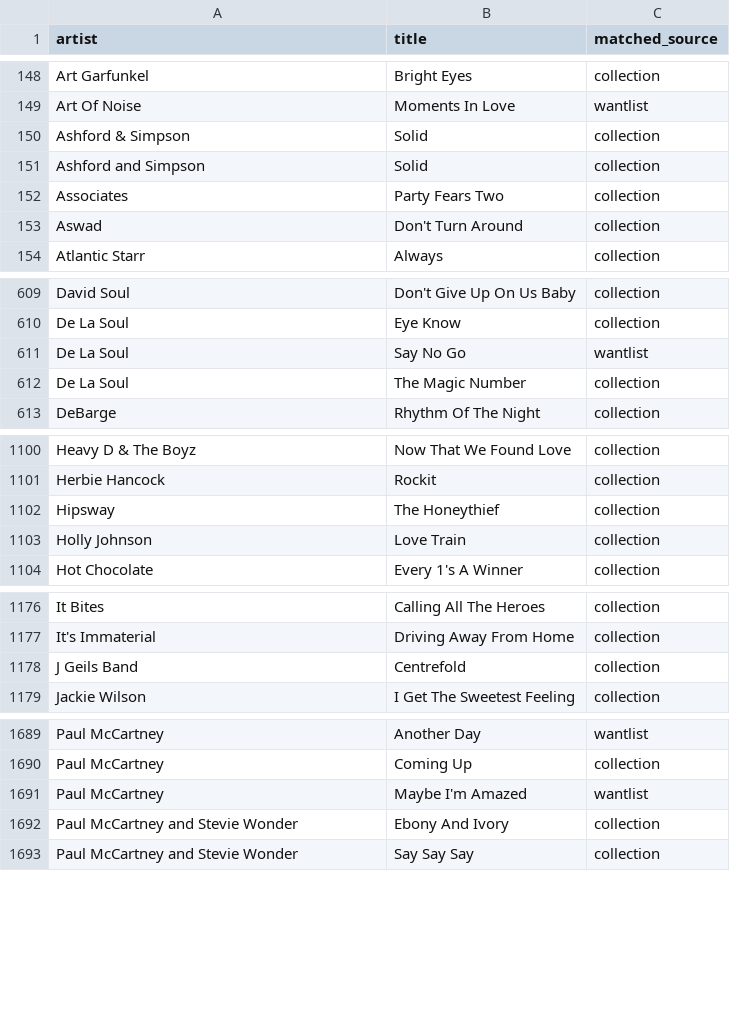
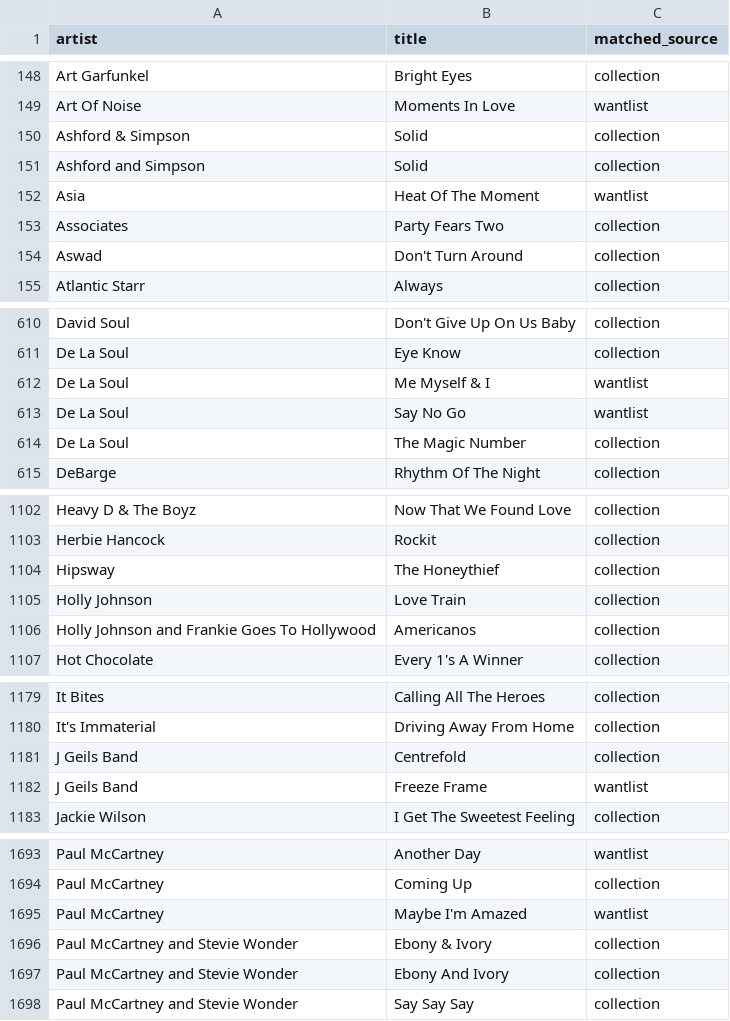
Before and after one commit to datamgmt/RadioPlayLists, a CSV file: data/matched/matched.csv, drawn as a sheet; only a part is shown, gaps mark what is left out; the diff covers the shown part only; the diff names each change by its address in the sheet, - before the commit and + after, or states it on an @@ line.

```diff
--- a/data/matched/matched.csv
+++ b/data/matched/matched.csv
+row 152: Asia | Heat Of The Moment | wantlist
+row 612: De La Soul | Me Myself & I | wantlist
+row 1106: Holly Johnson and Frankie Goes To Hollywood | Americanos | collection
+row 1182: J Geils Band | Freeze Frame | wantlist
+row 1696: Paul McCartney and Stevie Wonder | Ebony & Ivory | collection
```
Also changed, not shown: 2 added rows elsewhere in this file, 3 other files.
